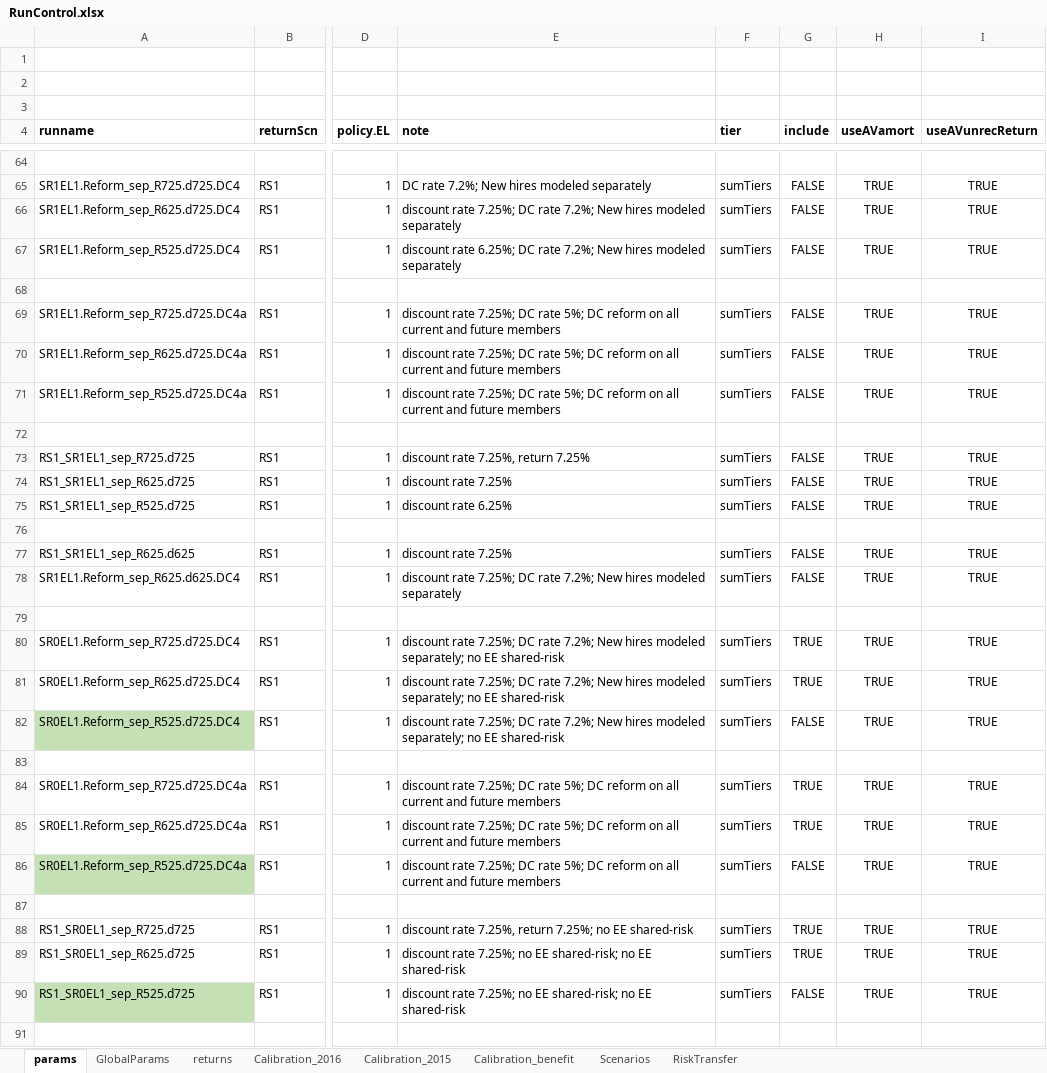
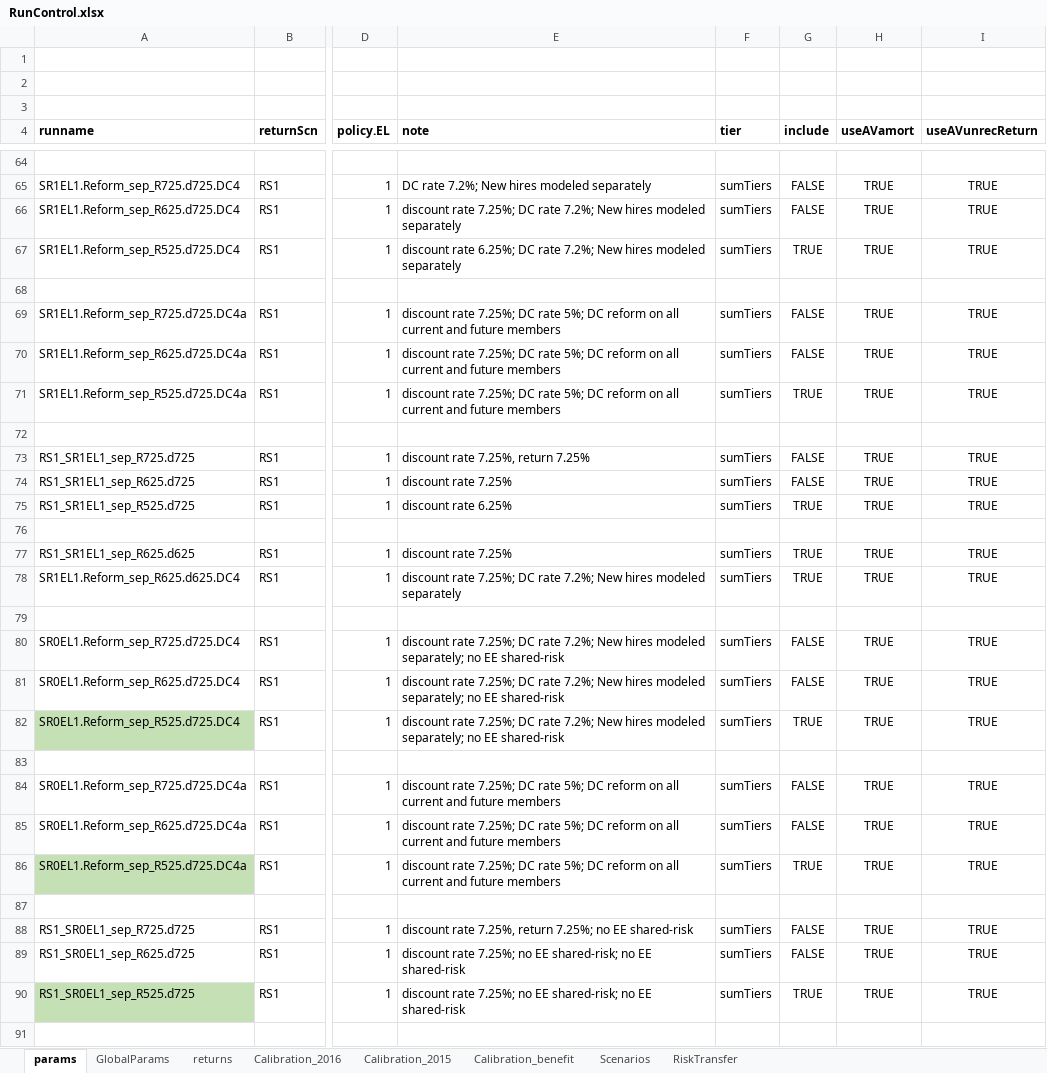
Before and after one commit to marshallpku/Model_PSERS, an Excel workbook: RunControl.xlsx, sheet params, drawn as a sheet; only a part is shown, gaps mark what is left out; values as stored, in another font and other column widths than the file's, no borders; the diff covers the shown part only; the diff names each change by its address in the sheet, - before the commit and + after, or states it on an @@ line.

```diff
--- a/RunControl.xlsx (sheet params)
+++ b/RunControl.xlsx (sheet params)
-G67 (include): FALSE
+G67 (include): TRUE
-G71 (include): FALSE
+G71 (include): TRUE
-G75 (include): FALSE
+G75 (include): TRUE
-G77:G78 (include): FALSE
+G77:G78 (include): TRUE
-G80:G81 (include): TRUE
+G80:G81 (include): FALSE
-G82 (include): FALSE
+G82 (include): TRUE
-G84:G85 (include): TRUE
+G84:G85 (include): FALSE
-G86 (include): FALSE
+G86 (include): TRUE
-G88:G89 (include): TRUE
+G88:G89 (include): FALSE
-G90 (include): FALSE
+G90 (include): TRUE
```
Also changed, not shown: 2 edited cells elsewhere in this sheet, Results/RiskTransfer/RiskTransfer_stch.tab.xlsx, Results/RiskTransfer/riskTransfer.tab.xlsx, 5 other files.
